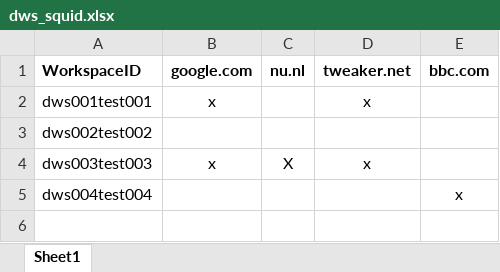
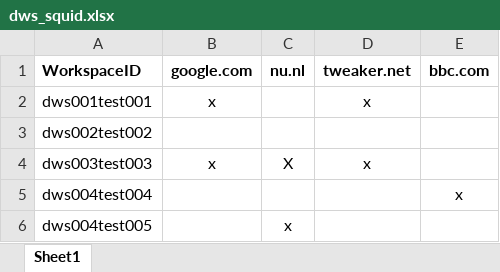
Before and after one commit to flow4u/anDREa_squid, an Excel workbook: dws_squid.xlsx, sheet Sheet1, drawn as a sheet; values as stored, in another font and other column widths than the file's, no borders; the diff names each change by its address in the sheet, - before the commit and + after, or states it on an @@ line.

```diff
--- a/dws_squid.xlsx (sheet Sheet1)
+++ b/dws_squid.xlsx (sheet Sheet1)
+row 6: dws004test005 |  | x
```
Also changed, not shown: 1 other file.
